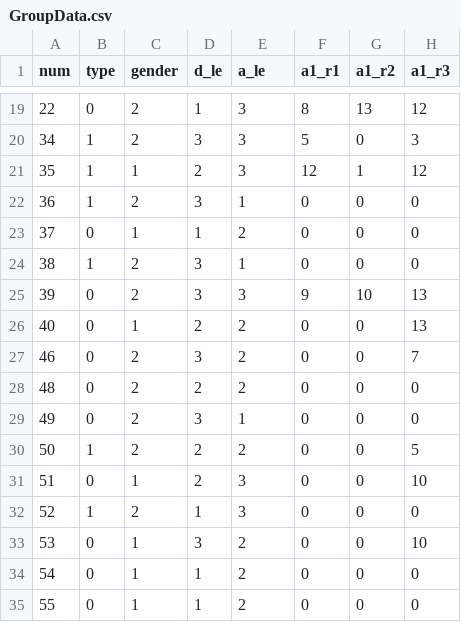
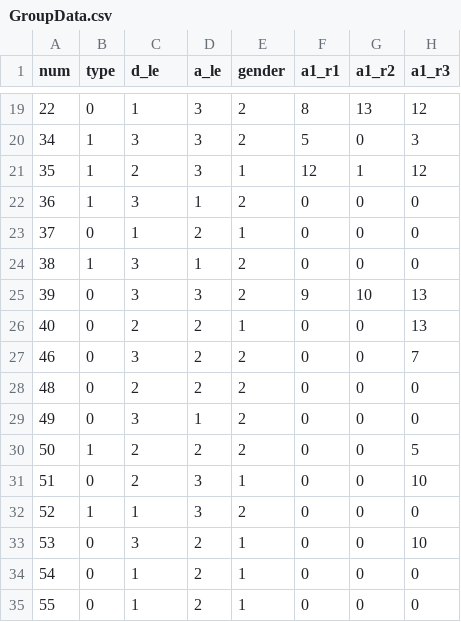
Before and after one commit to RiceRing/GroupDecision, a CSV file: GroupData.csv, drawn as a sheet; only a part is shown, gaps mark what is left out; the diff covers the shown part only; the diff names each change by its address in the sheet, - before the commit and + after, or states it on an @@ line.

```diff
--- a/GroupData.csv
+++ b/GroupData.csv
-C1: gender
+C1: d_le
-D1: d_le
+D1: a_le
-E1: a_le
+E1: gender
-C19 (d_le): 2
+C19 (d_le): 1
-D19 (a_le): 1
+D19 (a_le): 3
-E19:E20 (gender): 3
+E19:E20 (gender): 2
-C20 (d_le): 2
+C20 (d_le): 3
-C21 (d_le): 1
+C21 (d_le): 2
-D21 (a_le): 2
+D21 (a_le): 3
-E21 (gender): 3
+E21 (gender): 1
-C22 (d_le): 2
+C22 (d_le): 3
-D22 (a_le): 3
+D22 (a_le): 1
-E22 (gender): 1
+E22 (gender): 2
-D23 (a_le): 1
+D23 (a_le): 2
-E23 (gender): 2
+E23 (gender): 1
-C24:C25 (d_le): 2
+C24:C25 (d_le): 3
-D24 (a_le): 3
+D24 (a_le): 1
-E24 (gender): 1
+E24 (gender): 2
-E25 (gender): 3
+E25 (gender): 2
-C26 (d_le): 1
+C26 (d_le): 2
-E26 (gender): 2
+E26 (gender): 1
-C27 (d_le): 2
+C27 (d_le): 3
-D27 (a_le): 3
+D27 (a_le): 2
-C29 (d_le): 2
+C29 (d_le): 3
-D29 (a_le): 3
+D29 (a_le): 1
-E29 (gender): 1
+E29 (gender): 2
-C31 (d_le): 1
+C31 (d_le): 2
-D31 (a_le): 2
+D31 (a_le): 3
-E31 (gender): 3
+E31 (gender): 1
-C32 (d_le): 2
+C32 (d_le): 1
-D32 (a_le): 1
+D32 (a_le): 3
-E32 (gender): 3
+E32 (gender): 2
-C33 (d_le): 1
+C33 (d_le): 3
-D33 (a_le): 3
+D33 (a_le): 2
-E33:E35 (gender): 2
+E33:E35 (gender): 1
-D34:D35 (a_le): 1
+D34:D35 (a_le): 2
```
Also changed, not shown: 147 edited cells elsewhere in this file, 1 other file.
